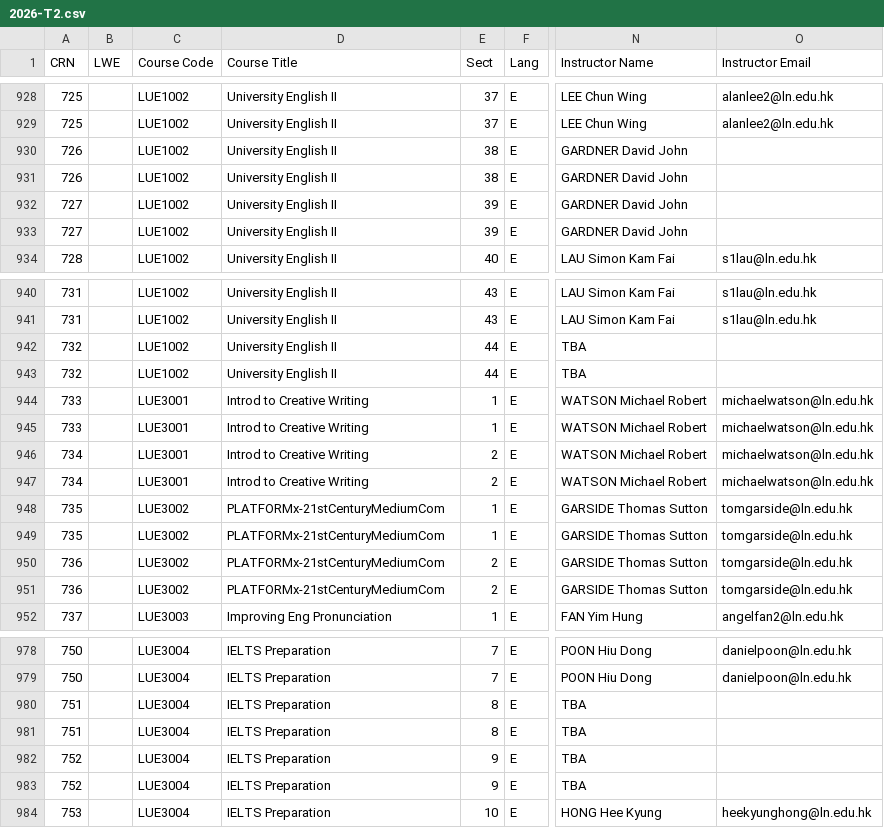
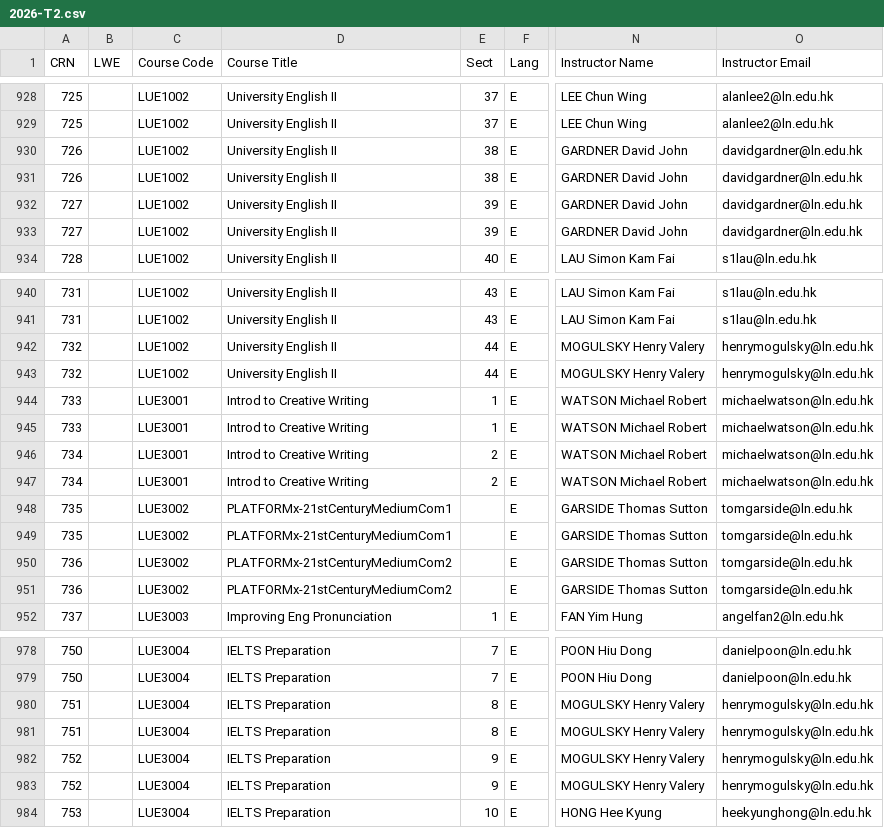
Before and after one commit to ansonlo-dev/LingUBible, a CSV file: public/data/2026-T2.csv, drawn as a sheet; only a part is shown, gaps mark what is left out; the diff covers the shown part only; the diff names each change by its address in the sheet, - before the commit and + after, or states it on an @@ line.

```diff
--- a/public/data/2026-T2.csv
+++ b/public/data/2026-T2.csv
-O930:O933 (Instructor Email): (empty)
+O930:O933 (Instructor Email): davidgardner@ln.edu.hk
-N942:N943 (Instructor Name): TBA
+N942:N943 (Instructor Name): MOGULSKY Henry Valery
-O942:O943 (Instructor Email): (empty)
+O942:O943 (Instructor Email): henrymogulsky@ln.edu.hk
-D948:D949 (Course Title): PLATFORMx-21stCenturyMediumCom
+D948:D949 (Course Title): PLATFORMx-21stCenturyMediumCom1
-E948:E949 (Sect): 1
+E948:E949 (Sect): (empty)
-D950:D951 (Course Title): PLATFORMx-21stCenturyMediumCom
+D950:D951 (Course Title): PLATFORMx-21stCenturyMediumCom2
-E950:E951 (Sect): 2
+E950:E951 (Sect): (empty)
-N980:N983 (Instructor Name): TBA
+N980:N983 (Instructor Name): MOGULSKY Henry Valery
-O980:O983 (Instructor Email): (empty)
+O980:O983 (Instructor Email): henrymogulsky@ln.edu.hk
```
Also changed, not shown: 1 added row and 46 edited cells elsewhere in this file, public/data/2026-T1.csv, 1 other file.
